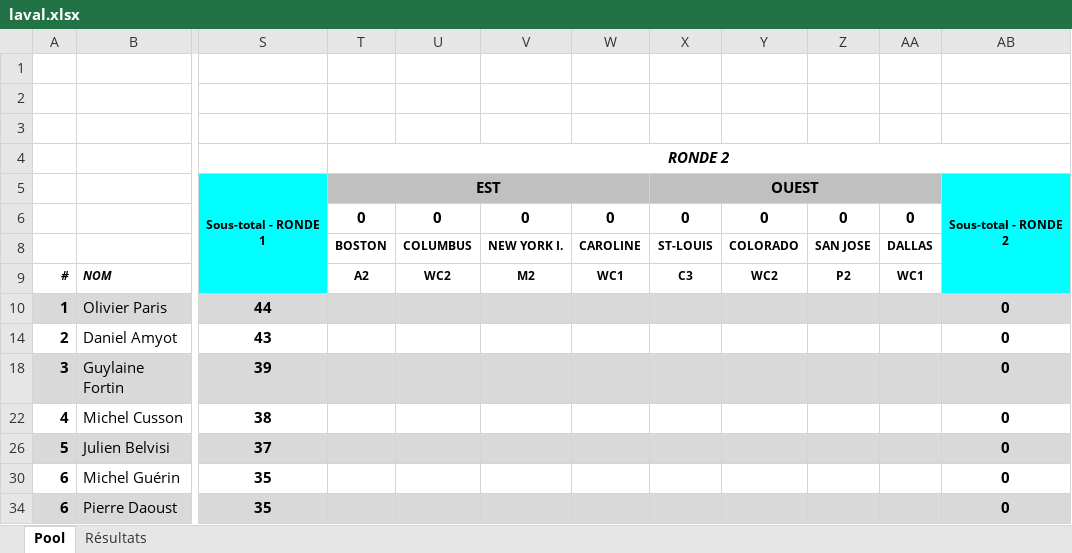
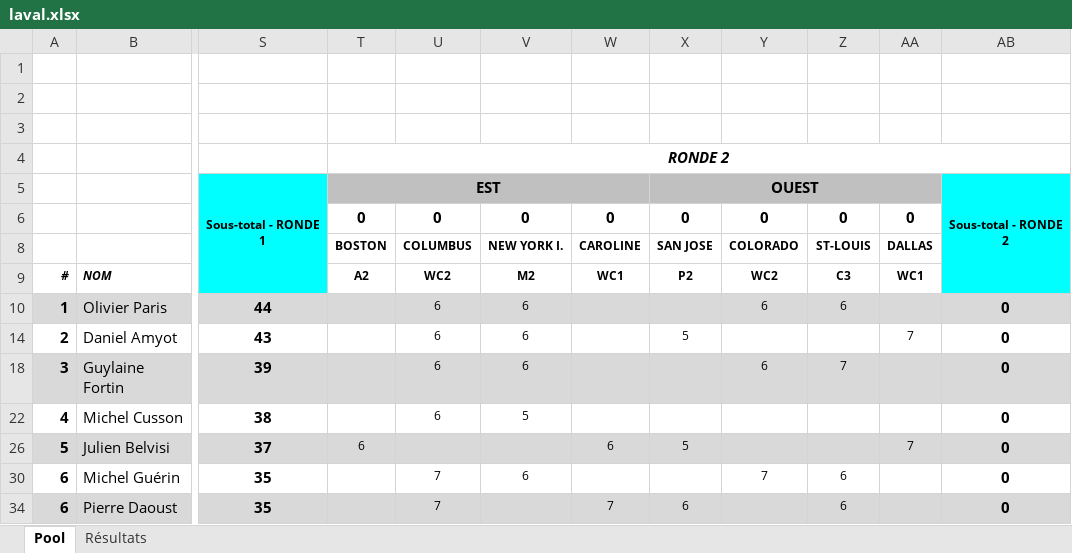
Before and after one commit to staker4/pool, an Excel workbook: laval.xlsx, sheet Pool, drawn as a sheet; only a part is shown, gaps mark what is left out; values as stored, in another font and other column widths than the file's, no borders; conditional formats not drawn; the diff covers the shown part only; the diff names each change by its address in the sheet, - before the commit and + after, or states it on an @@ line.

```diff
--- a/laval.xlsx (sheet Pool)
+++ b/laval.xlsx (sheet Pool)
-X8: ST-LOUIS
+X8: SAN JOSE
-Z8: SAN JOSE
+Z8: ST-LOUIS
-X9: C3
+X9: P2
-Z9: P2
+Z9: C3
-U10: (empty)
+U10: 6
-V10: (empty)
+V10: 6
-Y10: (empty)
+Y10: 6
-Z10: (empty)
+Z10: 6
-U14: (empty)
+U14: 6
-V14: (empty)
+V14: 6
-X14: (empty)
+X14: 5
-AA14: (empty)
+AA14: 7
-U18: (empty)
+U18: 6
-V18: (empty)
+V18: 6
-Y18: (empty)
+Y18: 6
-Z18: (empty)
+Z18: 7
-U22: (empty)
+U22: 6
-V22: (empty)
+V22: 5
-T26: (empty)
+T26: 6
-W26: (empty)
+W26: 6
-X26: (empty)
+X26: 5
-AA26: (empty)
+AA26: 7
-U30: (empty)
+U30: 7
-V30: (empty)
+V30: 6
-Y30: (empty)
+Y30: 7
-Z30: (empty)
+Z30: 6
-U34: (empty)
+U34: 7
-W34: (empty)
+W34: 7
-X34: (empty)
+X34: 6
-Z34: (empty)
+Z34: 6
```
Also changed, not shown: 68 edited cells elsewhere in this sheet, sheet Résultats, 1 other file.
